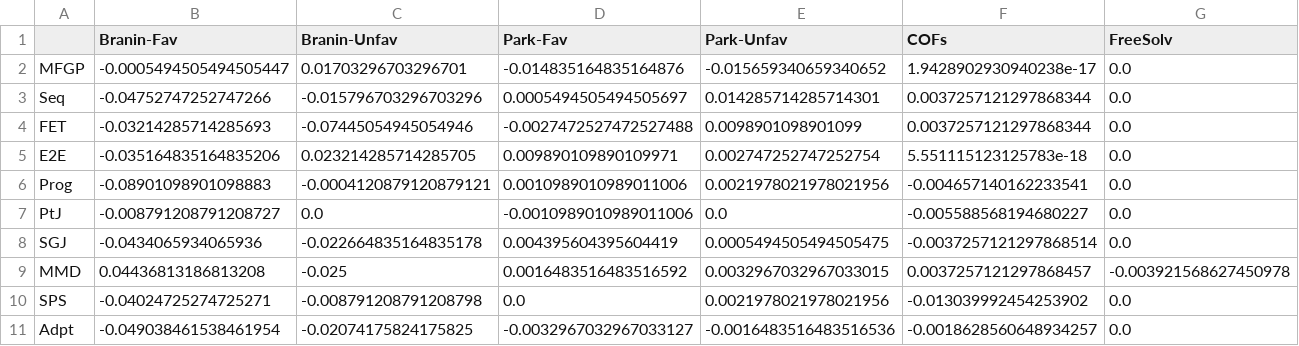
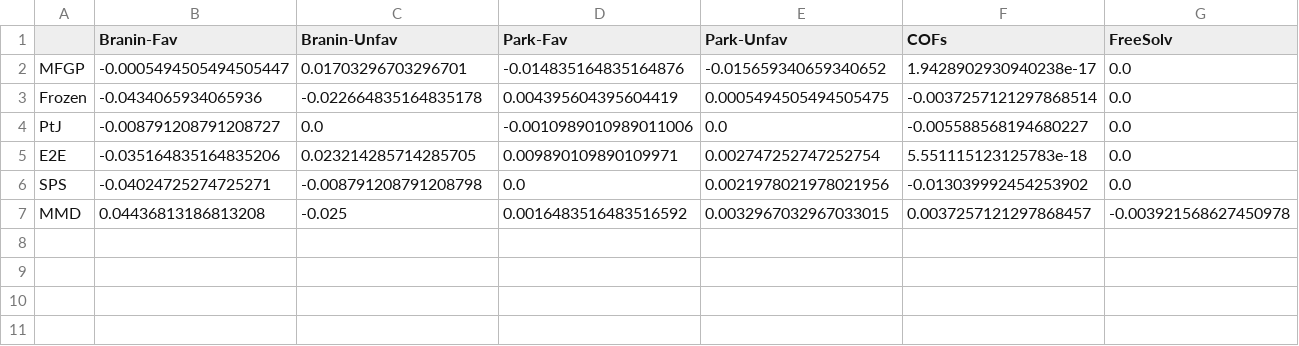
Before and after one commit to jaewook-lee4014/Jaewook-MFBO-TL-Paper, a CSV file: reproducibility/values/supp/supp_acq_matrix_delta.csv, drawn as a sheet; only a part is shown; removed rows and columns are numbered as before the commit, all else as after; rows hold the shown columns only; the diff names each change by its address in the sheet, - before the commit and + after, or states it on an @@ line.

```diff
--- a/reproducibility/values/supp/supp_acq_matrix_delta.csv
+++ b/reproducibility/values/supp/supp_acq_matrix_delta.csv
-row 3: Seq | -0.04752747252747266 | -0.015796703296703296 | 0.0005494505494505697 | 0.014285714285714301 | 0.0037257121297868344 | 0.0
-row 4: FET | -0.03214285714285693 | -0.07445054945054946 | -0.0027472527472527488 | 0.0098901098901099 | 0.0037257121297868344 | 0.0
+row 3: Frozen | -0.0434065934065936 | -0.022664835164835178 | 0.004395604395604419 | 0.0005494505494505475 | -0.0037257121297868514 | 0.0
@@ row 7 moved to row 4: PtJ @@
-row 6: Prog | -0.08901098901098883 | -0.0004120879120879121 | 0.0010989010989011006 | 0.0021978021978021956 | -0.004657140162233541 | 0.0
-row 8: SGJ | -0.0434065934065936 | -0.022664835164835178 | 0.004395604395604419 | 0.0005494505494505475 | -0.0037257121297868514 | 0.0
@@ row 10 moved to row 6: SPS @@
-row 11: Adpt | -0.049038461538461954 | -0.02074175824175825 | -0.0032967032967033127 | -0.0016483516483516536 | -0.0018628560648934257 | 0.0
```
Also changed, not shown: reproducibility/values/figcand2_20260914_exact/fig1_attainment_values.csv, reproducibility/values/figcand2_20260914_exact/fig2_trajectories_values.csv, 38 other files.
